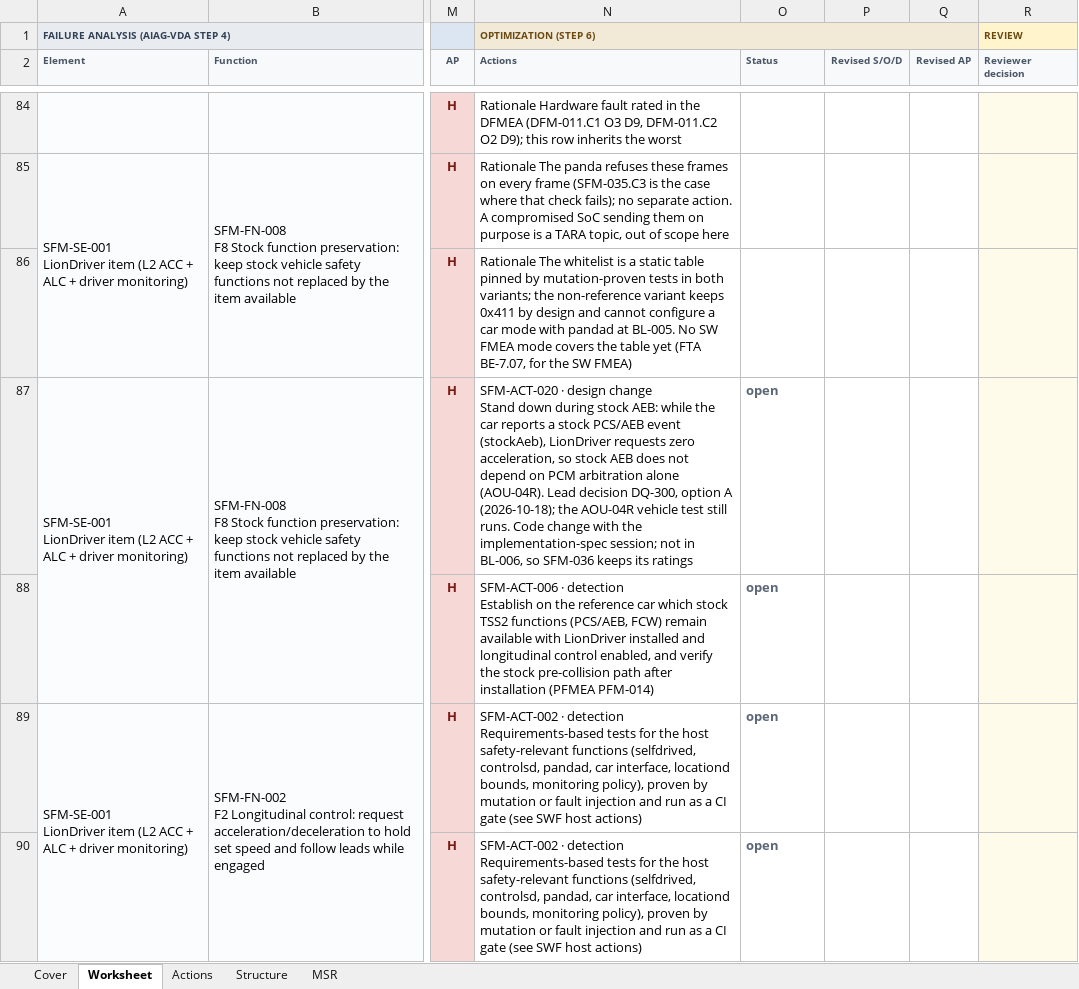
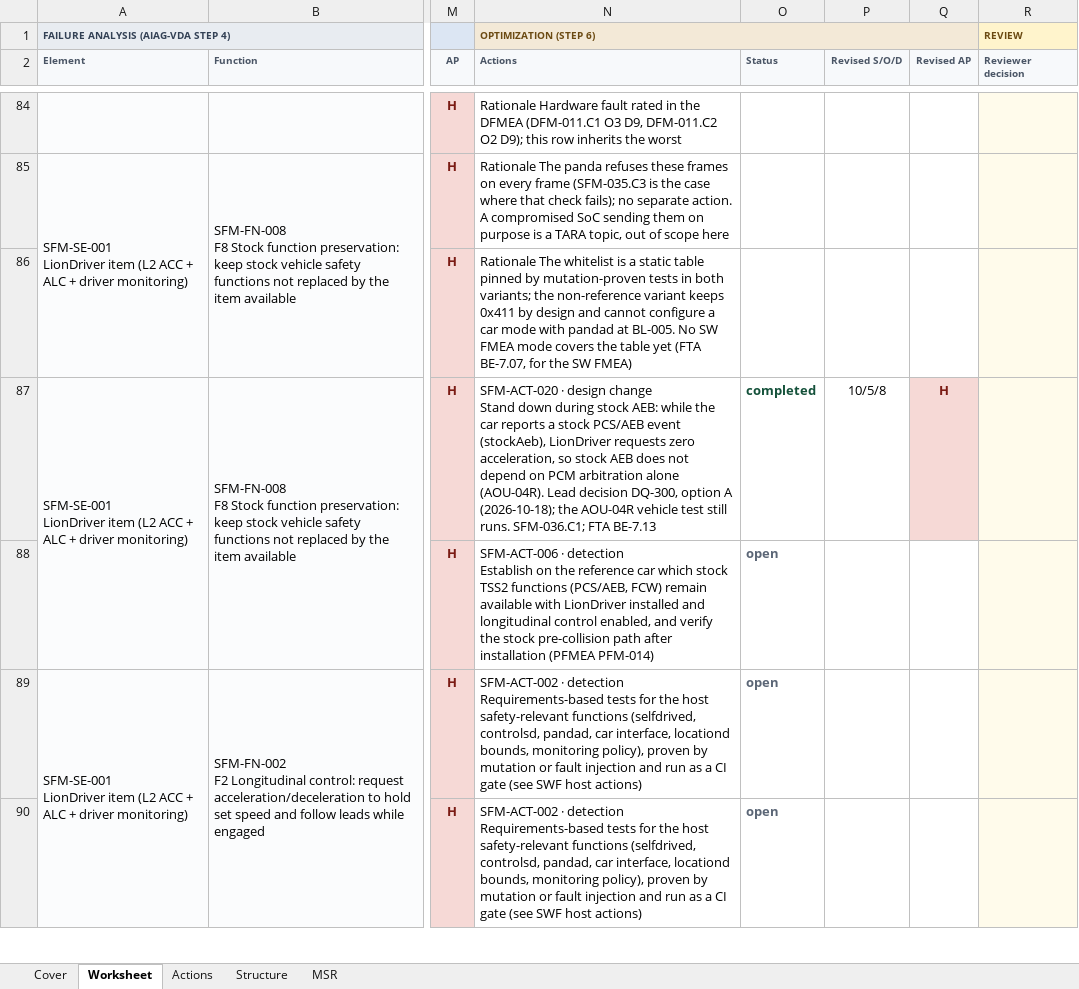
Before and after one commit to jherrodthomas/LionDriver, an Excel workbook: assurance/08-analyses/fmea/exports/review/system-fmea-review.xlsx, sheet Worksheet, drawn as a sheet; only a part is shown, gaps mark what is left out; values as stored, in another font and other column widths than the file's, no borders; the diff names each change by its address in the sheet, - before the commit and + after, or states it on an @@ line.

```diff
--- a/assurance/08-analyses/fmea/exports/review/system-fmea-review.xlsx (sheet Worksheet)
+++ b/assurance/08-analyses/fmea/exports/review/system-fmea-review.xlsx (sheet Worksheet)
-N87 (Actions): …still runs. Code change with the implementation-spec session; not in BL-006, so SFM-036 keeps its ratings
+N87 (Actions): …still runs. SFM-036.C1; FTA BE-7.13
-O87 (Status): open
+O87 (Status): completed
-O87 text colour: #5B6676
+O87 text colour: #14513A
-P87 (Revised S/O/D): (empty)
+P87 (Revised S/O/D): 10/5/8
-Q87 (Revised AP): (empty)
+Q87 (Revised AP): H
-Q87 fill: none
+Q87 fill: #F6D9D6
```
Also changed, not shown: sheet Actions, sheet Cover, sheet MSR, 15 other files.
